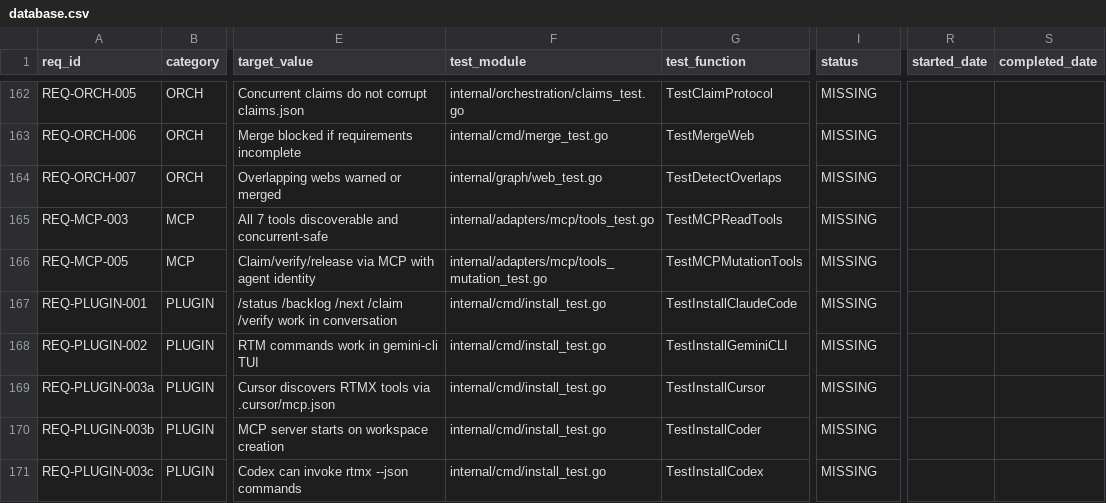
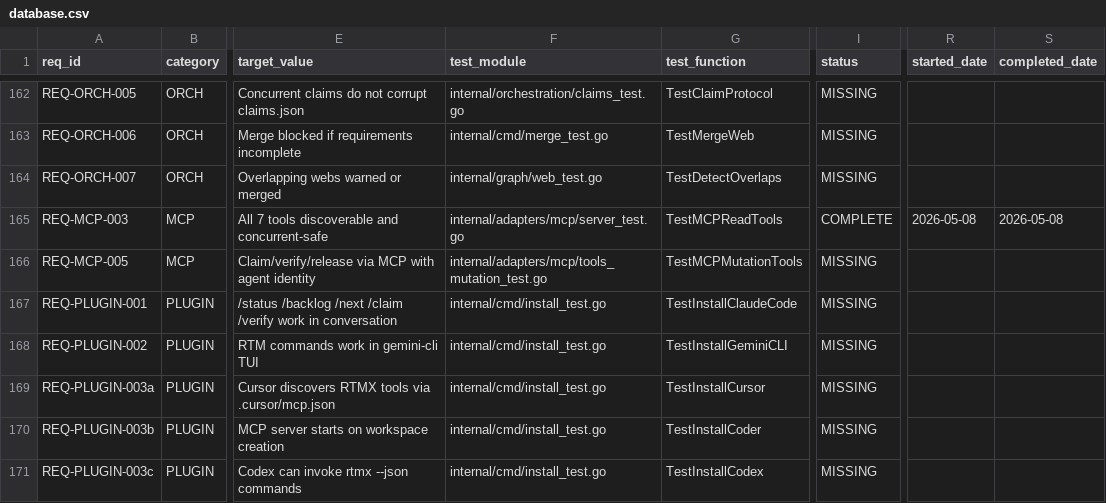
Before and after one commit to rtmx-ai/rtmx, a CSV file: .rtmx/database.csv, drawn as a sheet; only a part is shown, gaps mark what is left out; the diff names each change by its address in the sheet, - before the commit and + after, or states it on an @@ line.

```diff
--- a/.rtmx/database.csv
+++ b/.rtmx/database.csv
-F165 (test_module): internal/adapters/mcp/tools_test.go
+F165 (test_module): internal/adapters/mcp/server_test.go
-I165 (status): MISSING
+I165 (status): COMPLETE
-R165 (started_date): (empty)
+R165 (started_date): 2026-05-08
-S165 (completed_date): (empty)
+S165 (completed_date): 2026-05-08
```
Also changed, not shown: 3 other files.
